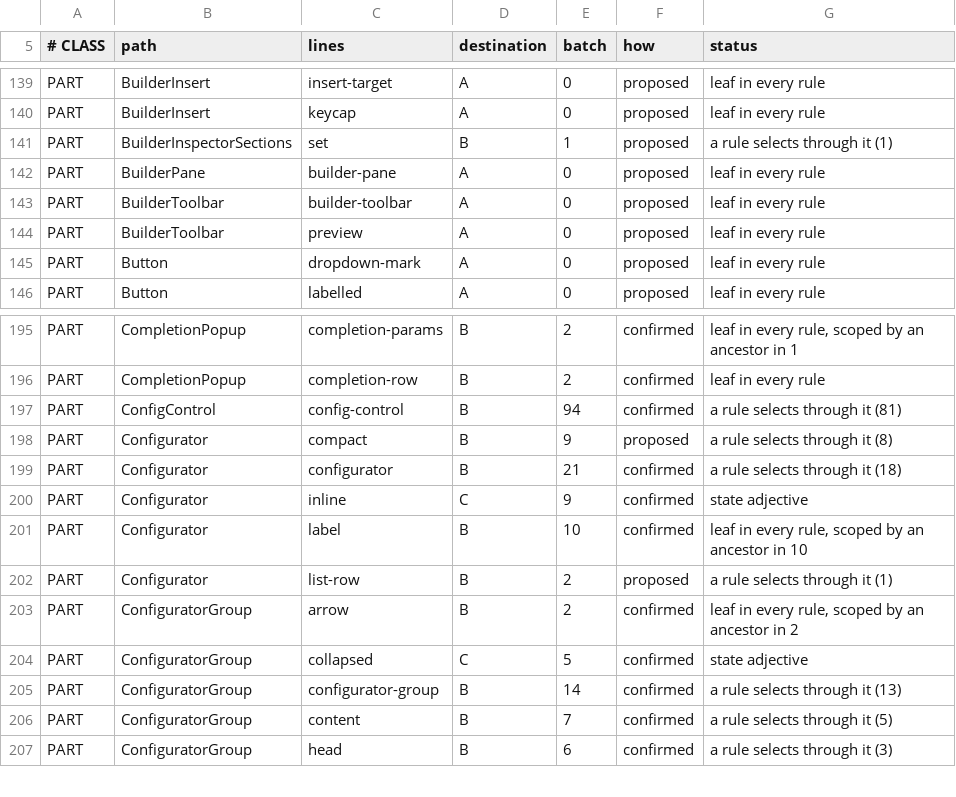
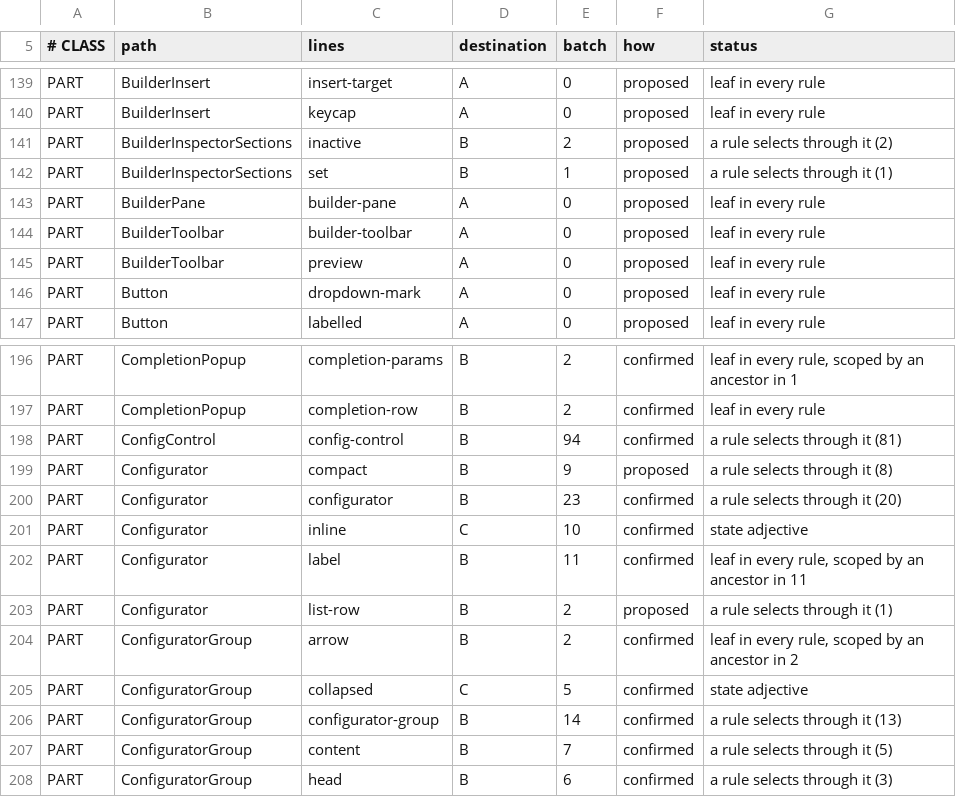
Before and after one commit to CrystalGraphics/CrystalGUI, a TSV file: tools/port/port-ledger.tsv, drawn as a sheet; only a part is shown, gaps mark what is left out.

Commit message:
Inspector Position section, above Flex, with scrubbable insets
Position and the four insets; the insets show only while absolute and scrub from their names at a unit a
pixel, the field following the drag. Grow, shrink and basis grey out while absolute. StyleScrub is the one
drag for a style value, shared with the box model. An automatic length reads as an empty field with auto
greyed in it, and a length drops its trailing .0.

```diff
--- a/tools/port/port-ledger.tsv
+++ b/tools/port/port-ledger.tsv
@@ -140,2 +140,3 @@ PART	BuilderInsert	insert-target	A	0	proposed	leaf in every rule
 PART	BuilderInsert	keycap	A	0	proposed	leaf in every rule
+PART	BuilderInspectorSections	inactive	B	2	proposed	a rule selects through it (2)
 PART	BuilderInspectorSections	set	B	1	proposed	a rule selects through it (1)
@@ -198,5 +199,5 @@ PART	ConfigControl	config-control	B	94	confirmed	a rule selects through it (81)
 PART	Configurator	compact	B	9	proposed	a rule selects through it (8)
-PART	Configurator	configurator	B	21	confirmed	a rule selects through it (18)
-PART	Configurator	inline	C	9	confirmed	state adjective
-PART	Configurator	label	B	10	confirmed	leaf in every rule, scoped by an ancestor in 10
+PART	Configurator	configurator	B	23	confirmed	a rule selects through it (20)
+PART	Configurator	inline	C	10	confirmed	state adjective
+PART	Configurator	label	B	11	confirmed	leaf in every rule, scoped by an ancestor in 11
 PART	Configurator	list-row	B	2	proposed	a rule selects through it (1)
```
Also changed, not shown: 6 other files.
